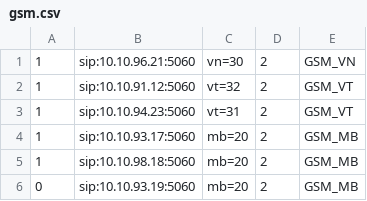
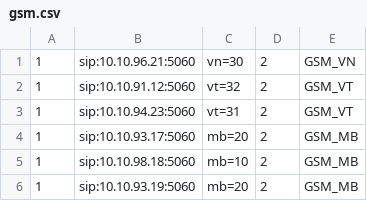
Before and after one commit to devops-itcs/CONFIG-CHANNEL-SIP-TC-92115, a CSV file: gsm.csv, drawn as a sheet.

Commit message:
Update gsm.csv

```diff
--- a/gsm.csv
+++ b/gsm.csv
@@ -4,3 +4,3 @@
 1,sip:10.10.93.17:5060,mb=20,2,GSM_MB
-1,sip:10.10.98.18:5060,mb=20,2,GSM_MB
-0,sip:10.10.93.19:5060,mb=20,2,GSM_MB
+1,sip:10.10.98.18:5060,mb=10,2,GSM_MB
+1,sip:10.10.93.19:5060,mb=20,2,GSM_MB
```
